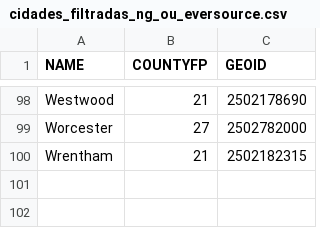
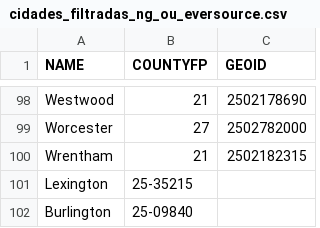
Before and after one commit to rafaelcvalle/Fernando-Service-Area, a CSV file: cidades_filtradas_ng_ou_eversource.csv, drawn as a sheet; only a part is shown, gaps mark what is left out.

Commit message:
add Lexington and Burlington with FIPS codes

```diff
--- a/cidades_filtradas_ng_ou_eversource.csv
+++ b/cidades_filtradas_ng_ou_eversource.csv
@@ -100 +100,3 @@ Worcester,27,2502782000
 Wrentham,21,2502182315
+Lexington,25-35215
+Burlington,25-09840
```
